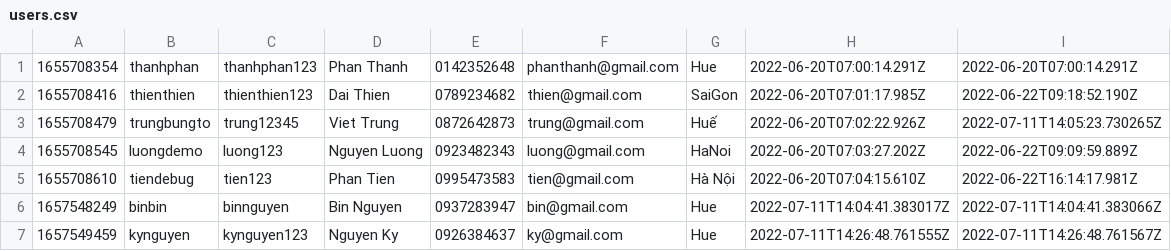
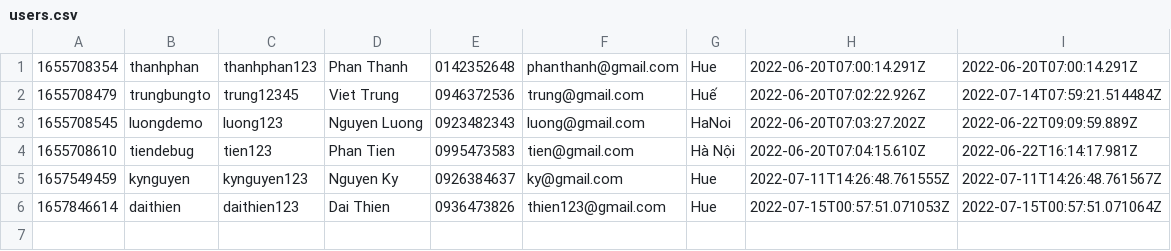
Before and after one commit to Phapnguyen1999/Module2, a CSV file: module2/Case/data/users.csv, drawn as a sheet.

```diff
--- a/module2/Case/data/users.csv
+++ b/module2/Case/data/users.csv
@@ -1,7 +1,6 @@
 1655708354,thanhphan,thanhphan123,Phan Thanh,0142352648,phanthanh@gmail.com,Hue,2022-06-20T07:00:14.291Z,2022-06-20T07:00:14.291Z
-1655708416,thienthien,thienthien123,Dai Thien,0789234682,thien@gmail.com,SaiGon,2022-06-20T07:01:17.985Z,2022-06-22T09:18:52.190Z
-1655708479,trungbungto,trung12345,Viet Trung,0872642873,trung@gmail.com,Huế,2022-06-20T07:02:22.926Z,2022-07-11T14:05:23.730265Z
+1655708479,trungbungto,trung12345,Viet Trung,0946372536,trung@gmail.com,Huế,2022-06-20T07:02:22.926Z,2022-07-14T07:59:21.514484Z
 1655708545,luongdemo,luong123,Nguyen Luong,0923482343,luong@gmail.com,HaNoi,2022-06-20T07:03:27.202Z,2022-06-22T09:09:59.889Z
 1655708610,tiendebug,tien123,Phan Tien,0995473583,tien@gmail.com,Hà Nội,2022-06-20T07:04:15.610Z,2022-06-22T16:14:17.981Z
-1657548249,binbin,binnguyen,Bin Nguyen,0937283947,bin@gmail.com,Hue,2022-07-11T14:04:41.383017Z,2022-07-11T14:04:41.383066Z
 1657549459,kynguyen,kynguyen123,Nguyen Ky,0926384637,ky@gmail.com,Hue,2022-07-11T14:26:48.761555Z,2022-07-11T14:26:48.761567Z
+1657846614,daithien,daithien123,Dai Thien,0936473826,thien123@gmail.com,Hue,2022-07-15T00:57:51.071053Z,2022-07-15T00:57:51.071064Z
```
Also changed, not shown: module2/Case/data/product.csv, 23 other files.
